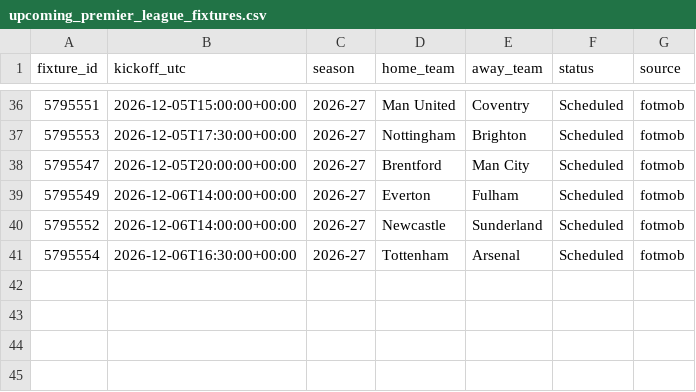
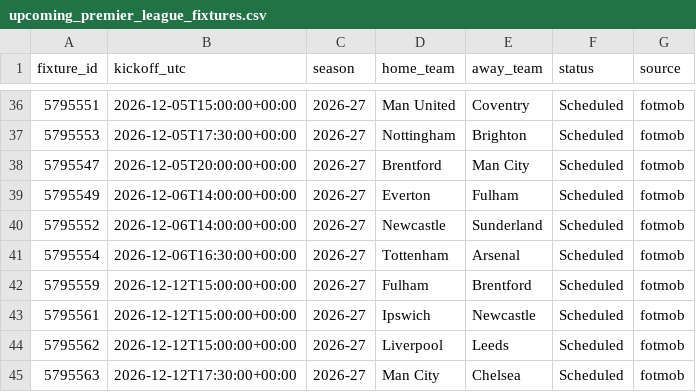
Before and after one commit to Burnsje20/Prem-Project, a CSV file: upcoming_premier_league_fixtures.csv, drawn as a sheet; only a part is shown, gaps mark what is left out.

```diff
--- a/upcoming_premier_league_fixtures.csv
+++ b/upcoming_premier_league_fixtures.csv
@@ -41 +41,5 @@ fixture_id,kickoff_utc,season,home_team,away_team,status,source
 5795554,2026-12-06T16:30:00+00:00,2026-27,Tottenham,Arsenal,Scheduled,fotmob
+5795559,2026-12-12T15:00:00+00:00,2026-27,Fulham,Brentford,Scheduled,fotmob
+5795561,2026-12-12T15:00:00+00:00,2026-27,Ipswich,Newcastle,Scheduled,fotmob
+5795562,2026-12-12T15:00:00+00:00,2026-27,Liverpool,Leeds,Scheduled,fotmob
+5795563,2026-12-12T17:30:00+00:00,2026-27,Man City,Chelsea,Scheduled,fotmob
```
Also changed, not shown: 3 other files.
